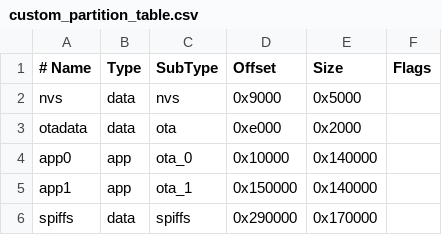
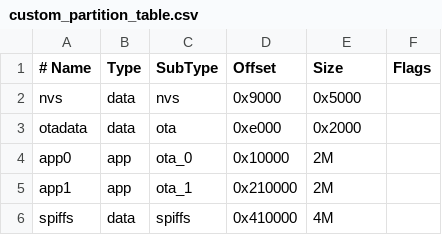
Before and after one commit to KenjiMaehara/m5core2_050903, a CSV file: custom_partition_table.csv, drawn as a sheet; the diff names each change by its address in the sheet, - before the commit and + after, or states it on an @@ line.

Commit message:
テーブル更新

```diff
--- a/custom_partition_table.csv
+++ b/custom_partition_table.csv
-E4:E5 (Size): 0x140000
+E4:E5 (Size): 2M
-D5 (Offset): 0x150000
+D5 (Offset): 0x210000
-D6 (Offset): 0x290000
+D6 (Offset): 0x410000
-E6 (Size): 0x170000
+E6 (Size): 4M
```
